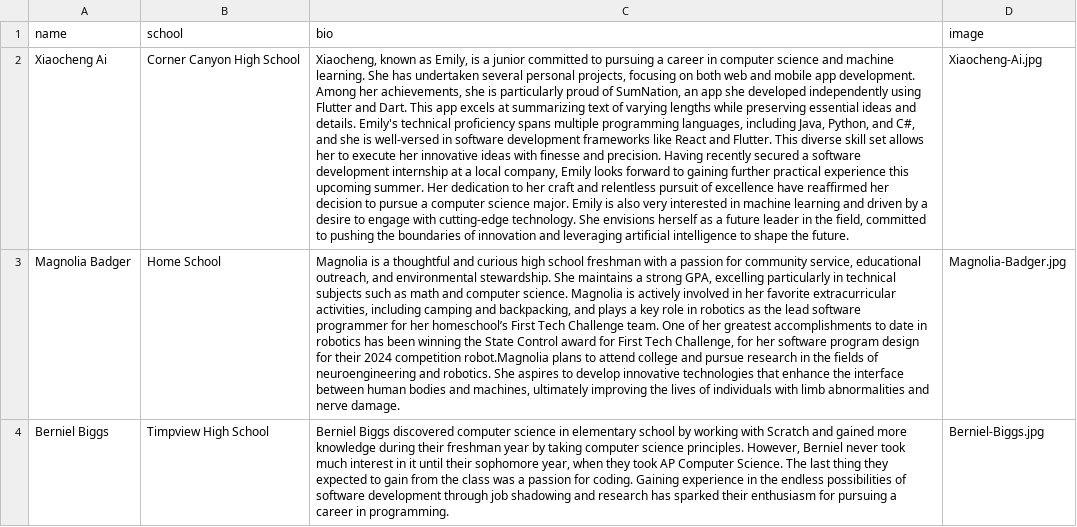
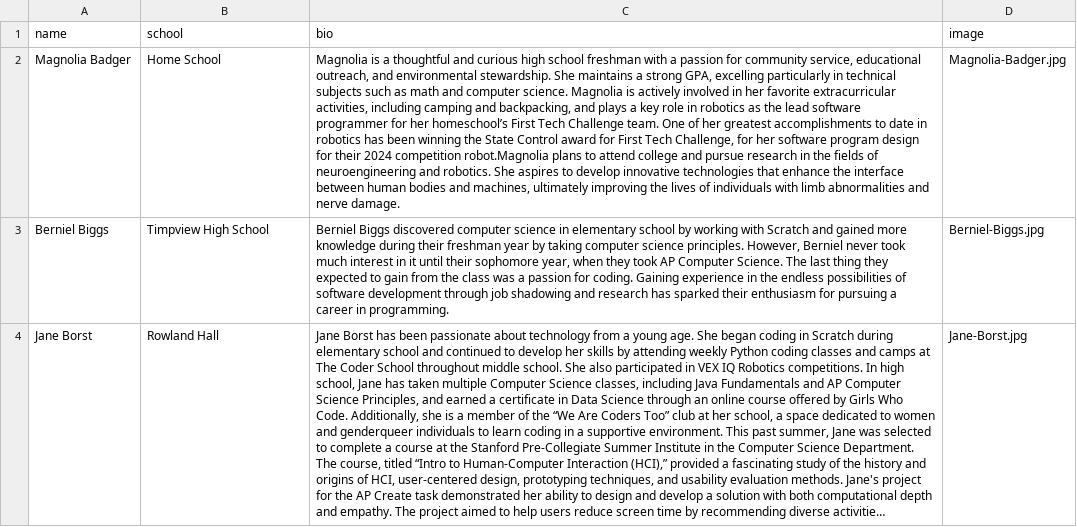
Before and after one commit to MargretP/NCWIT_AiC, a CSV file: affiliate_data/stateWinners.csv, drawn as a sheet; only a part is shown; the shorter side is filled out with more unchanged rows; long unchanged cells end in …; the diff names each change by its address in the sheet, - before the commit and + after, or states it on an @@ line.

Commit message:
Update stateWinners.csv

```diff
--- a/affiliate_data/stateWinners.csv
+++ b/affiliate_data/stateWinners.csv
-row 2: Xiaocheng Ai | Corner Canyon High School | Xiaocheng, known as Emily, is a junior committed to pursuing a career in computer science and machine learning. She has undertaken several personal projects, focusing on both web and mobile app development. Among her achievements, she is particularly proud of SumNation, an app she developed independently using Flutter and Dart. This app excels at summarizing text of varying lengths while preserving essential ideas and details. Emily's technical proficiency spans multiple programming languages, including Java, Python, and C#, and she is well-versed in software development frameworks like React and Flutter. This diverse skill set allows her to execute her innovative ideas with finesse and precision. Having recently secured a software development internship at a local company, Emily looks forward to gaining further practical experience this upcoming summer. Her dedication to her craft and relentless pursuit of excellence have reaffirmed her decision to pursue a computer science major. Emily is also very interested in machine learning and driven by a desire to engage with cutting-edge technology. She envisions herself as a future leader in the field, committed to pushing the boundaries of innovation and leveraging artificial intelligence to shape the future. | Xiaocheng-Ai.jpg
```
